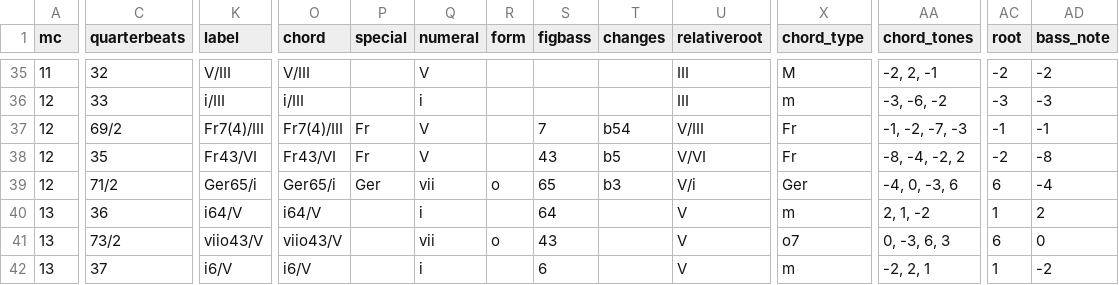
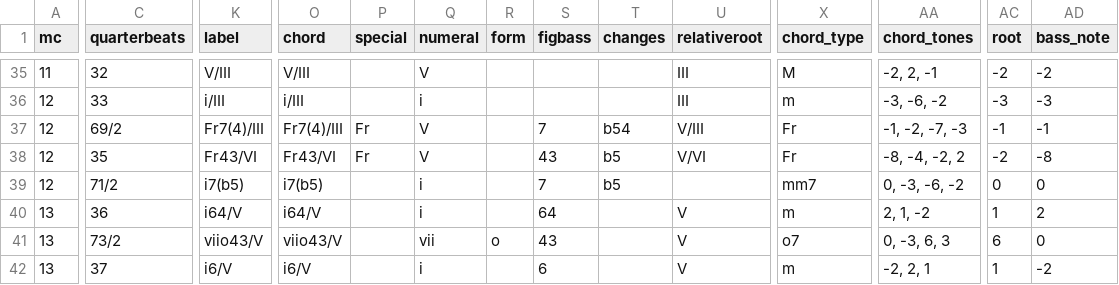
Before and after one commit to DCMLab/rachmaninoff_piano, a TSV file: harmonies/op42_03.harmonies.tsv, drawn as a sheet; only a part is shown, gaps mark what is left out; the diff names each change by its address in the sheet, - before the commit and + after, or states it on an @@ line.

```diff
--- a/harmonies/op42_03.harmonies.tsv
+++ b/harmonies/op42_03.harmonies.tsv
-K39 (label): Ger65/i
+K39 (label): i7(b5)
-O39 (chord): Ger65/i
+O39 (chord): i7(b5)
-P39 (special): Ger
+P39 (special): (empty)
-Q39 (numeral): vii
+Q39 (numeral): i
-R39 (form): o
+R39 (form): (empty)
-S39 (figbass): 65
+S39 (figbass): 7
-T39 (changes): b3
+T39 (changes): b5
-U39 (relativeroot): V/i
+U39 (relativeroot): (empty)
-X39 (chord_type): Ger
+X39 (chord_type): mm7
-AA39 (chord_tones): -4, 0, -3, 6
+AA39 (chord_tones): 0, -3, -6, -2
-AC39 (root): 6
+AC39 (root): 0
-AD39 (bass_note): -4
+AD39 (bass_note): 0
```
Also changed, not shown: chords/op42_03.chords.tsv, reviewed/op42_03_reviewed.tsv, 7 other files.
